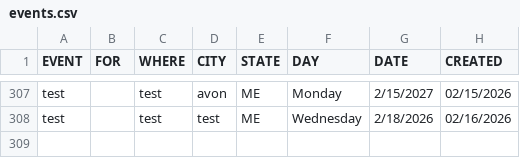
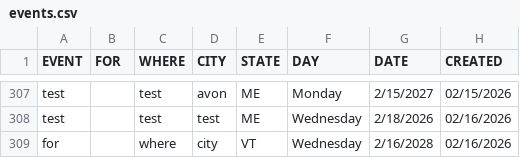
Before and after one commit to anyjiujitsu/anyjiujitsudev.github.io, a CSV file: data/events.csv, drawn as a sheet; only a part is shown, gaps mark what is left out; the diff names each change by its address in the sheet, - before the commit and + after, or states it on an @@ line.

Commit message:
Append event row (2026-02-16T21:03:09.115Z)

```diff
--- a/data/events.csv
+++ b/data/events.csv
+row 309: for |  | where | city | VT | Wednesday | 2/16/2028 | 02/16/2026
```
